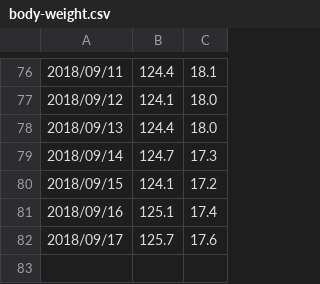
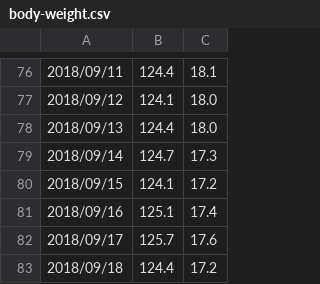
Before and after one commit to LiuJi-Jim/files, a CSV file: body-weight.csv, drawn as a sheet; only a part is shown, gaps mark what is left out.

Commit message:
Update body-weight.csv

```diff
--- a/body-weight.csv
+++ b/body-weight.csv
@@ -82 +82,2 @@
 2018/09/17, 125.7, 17.6
+2018/09/18, 124.4, 17.2
```
